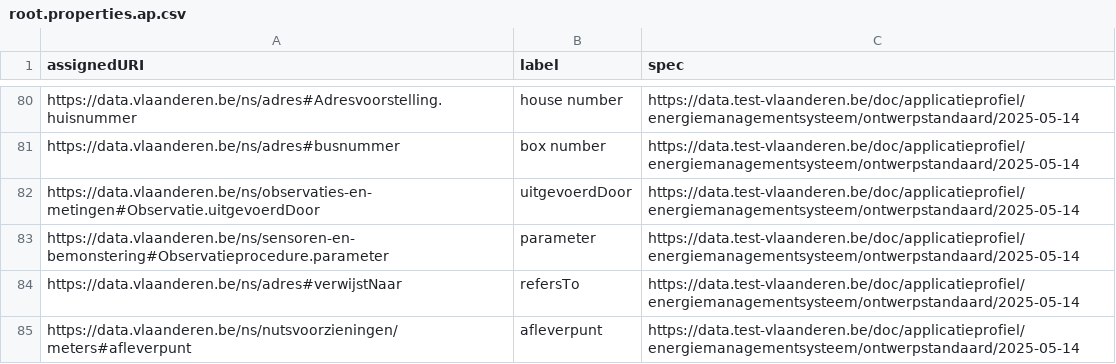
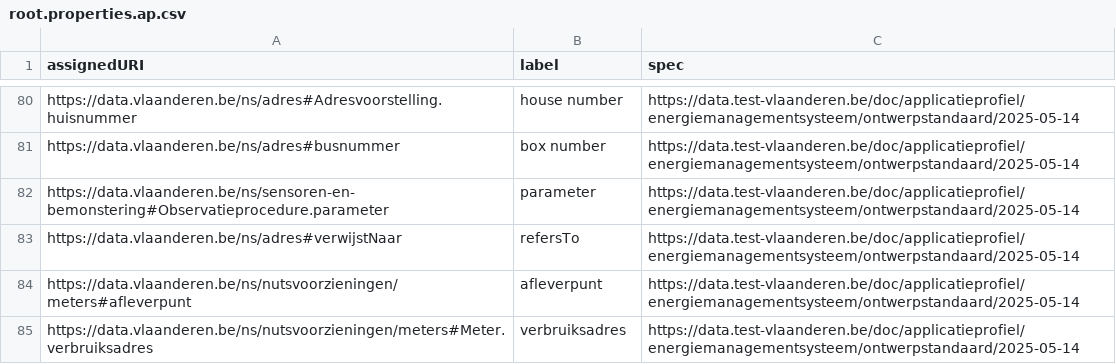
Before and after one commit to Informatievlaanderen/data.vlaanderen.be-statistics, a CSV file: root.properties.ap.csv, drawn as a sheet; only a part is shown, gaps mark what is left out; the shorter side is filled out with more unchanged rows; the diff names each change by its address in the sheet, - before the commit and + after, or states it on an @@ line.

```diff
--- a/root.properties.ap.csv
+++ b/root.properties.ap.csv
-row 82: https://data.vlaanderen.be/ns/observaties-en-metingen#Observatie.uitgevoerdDoor | uitgevoerdDoor | https://data.test-vlaanderen.be/doc/applicatieprofiel/energiemanagementsysteem/ontwerpstandaard/2025-05-14
```
Also changed, not shown: root.classes.ap.csv, root.externalclasses.ap.csv, 19 other files.
